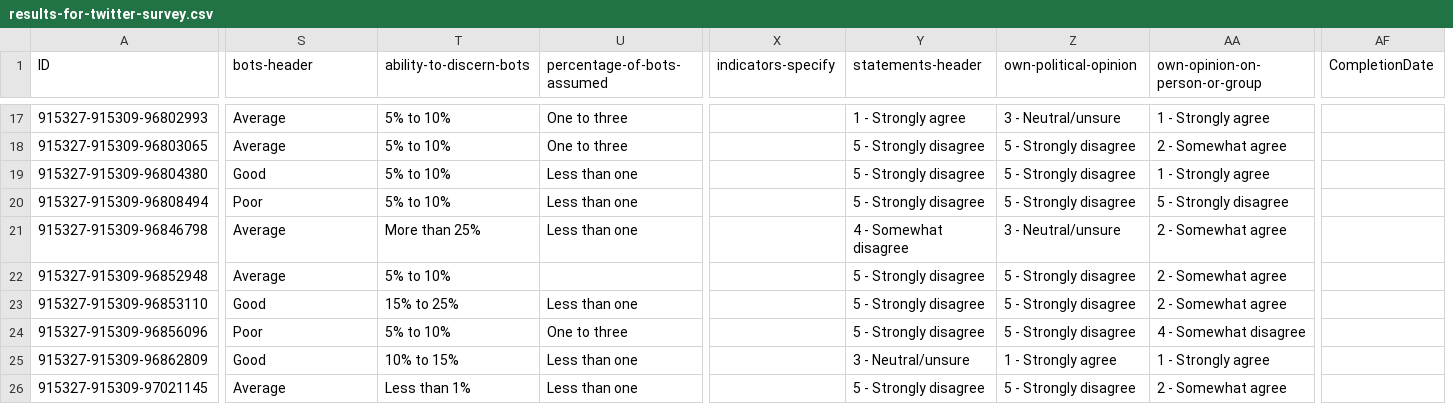
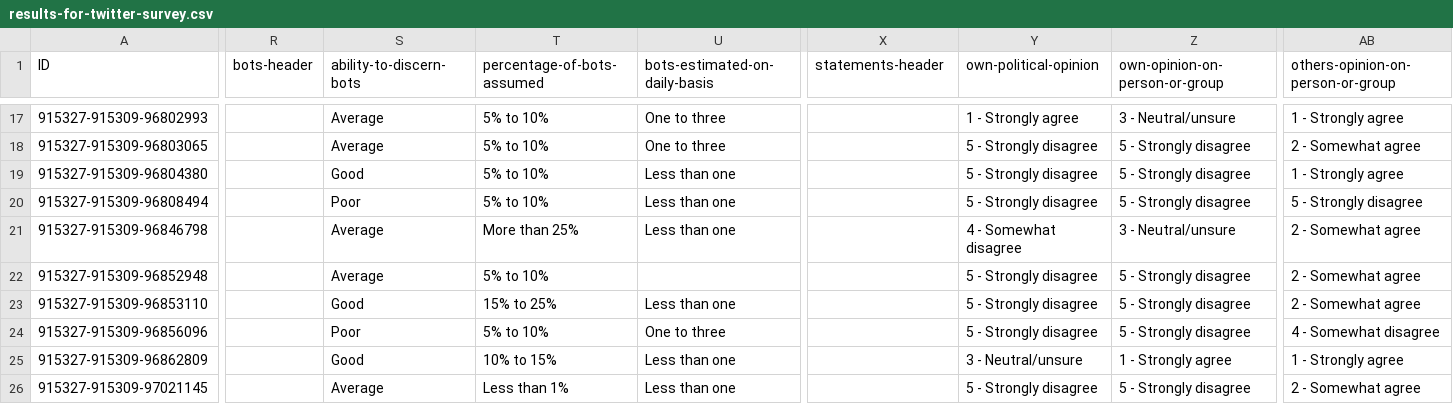
Before and after one commit to 18016472/Dissertation, a CSV file: results-for-twitter-survey.csv, drawn as a sheet; only a part is shown, gaps mark what is left out; removed rows and columns are numbered as before the commit, all else as after; the diff covers the shown part only; the diff names each change by its address in the sheet, - before the commit and + after, or states it on an @@ line.

```diff
--- a/results-for-twitter-survey.csv
+++ b/results-for-twitter-survey.csv
+column R (bots-header), empty
-column X (indicators-specify), empty
+column AB, row 1: others-opinion-on-person-or-group; rows 17-26: 1 - Strongly agree | 2 - Somewhat agree | 1 - Strongly agree | 5 - Strongly disagree | 2 - Somewhat agree | 2 - Somewhat agree | 2 - Somewhat agree | 4 - Somewhat disagree | 1 - Strongly agree | 2 - Somewhat agree
-column AF (CompletionDate), empty
-S1: bots-header
+S1: ability-to-discern-bots
-T1: ability-to-discern-bots
+T1: percentage-of-bots-assumed
-U1: percentage-of-bots-assumed
+U1: bots-estimated-on-daily-basis
-X17 (statements-header): 1 - Strongly agree
+X17 (statements-header): (empty)
-Y17 (own-political-opinion): 3 - Neutral/unsure
+Y17 (own-political-opinion): 1 - Strongly agree
-Z17 (own-opinion-on-person-or-group): 1 - Strongly agree
+Z17 (own-opinion-on-person-or-group): 3 - Neutral/unsure
-X18:X20 (statements-header): 5 - Strongly disagree
+X18:X20 (statements-header): (empty)
-Z18 (own-opinion-on-person-or-group): 2 - Somewhat agree
+Z18 (own-opinion-on-person-or-group): 5 - Strongly disagree
-Z19 (own-opinion-on-person-or-group): 1 - Strongly agree
+Z19 (own-opinion-on-person-or-group): 5 - Strongly disagree
-X21 (statements-header): 4 - Somewhat disagree
+X21 (statements-header): (empty)
-Y21 (own-political-opinion): 3 - Neutral/unsure
+Y21 (own-political-opinion): 4 - Somewhat disagree
-Z21 (own-opinion-on-person-or-group): 2 - Somewhat agree
+Z21 (own-opinion-on-person-or-group): 3 - Neutral/unsure
-X22:X24 (statements-header): 5 - Strongly disagree
+X22:X24 (statements-header): (empty)
-Z22:Z23 (own-opinion-on-person-or-group): 2 - Somewhat agree
+Z22:Z23 (own-opinion-on-person-or-group): 5 - Strongly disagree
-Z24 (own-opinion-on-person-or-group): 4 - Somewhat disagree
+Z24 (own-opinion-on-person-or-group): 5 - Strongly disagree
-X25 (statements-header): 3 - Neutral/unsure
+X25 (statements-header): (empty)
-Y25 (own-political-opinion): 1 - Strongly agree
+Y25 (own-political-opinion): 3 - Neutral/unsure
-X26 (statements-header): 5 - Strongly disagree
+X26 (statements-header): (empty)
-Z26 (own-opinion-on-person-or-group): 2 - Somewhat agree
+Z26 (own-opinion-on-person-or-group): 5 - Strongly disagree
```
Also changed, not shown: 1 removed column and 55 edited cells elsewhere in this file.
